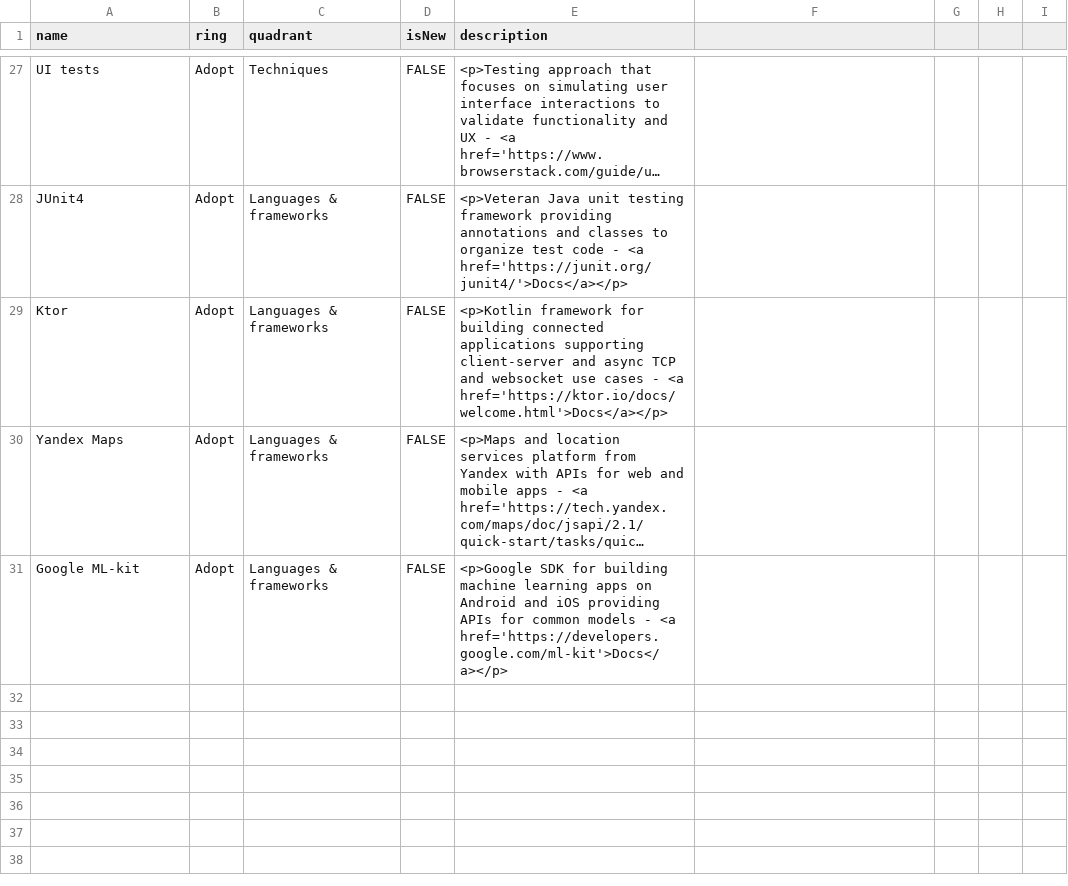
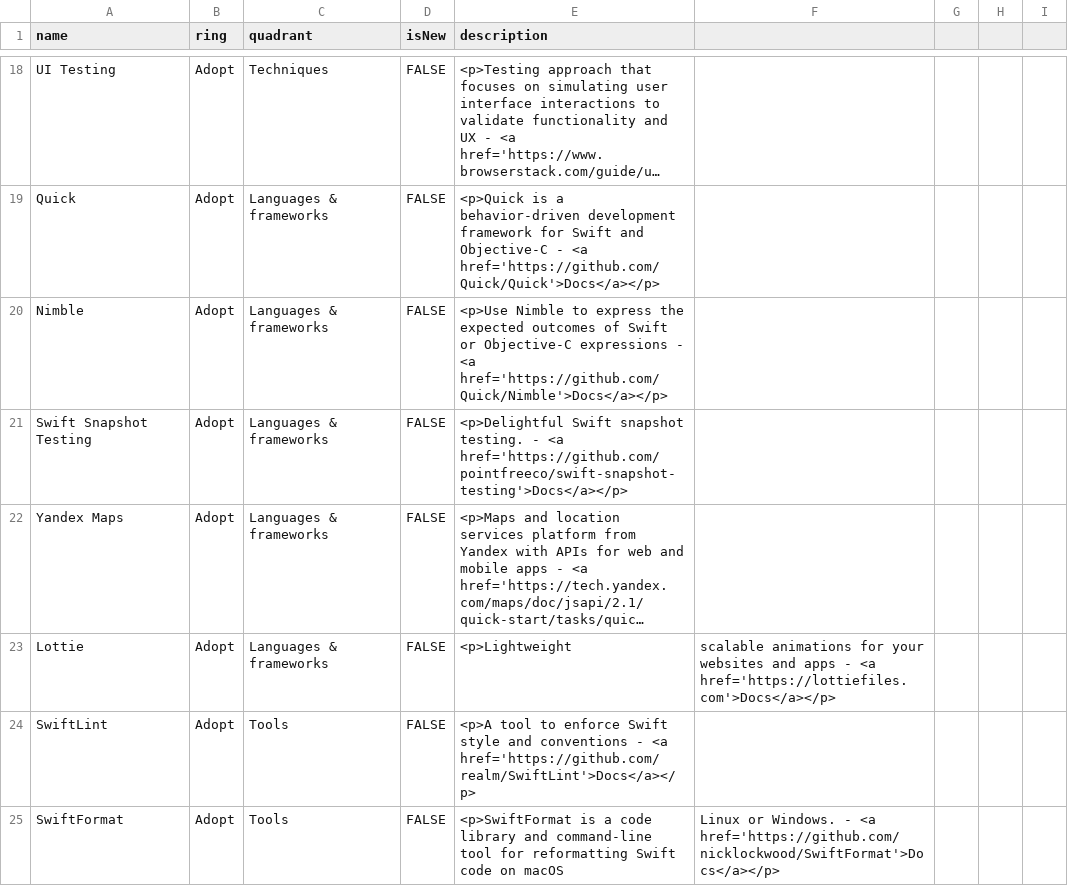
Before and after one commit to detmir/techradars, a CSV file: ios2023.csv, drawn as a sheet; only a part is shown, gaps mark what is left out; long unchanged cells end in …; addresses are those after the commit; the diff covers the shown part only; the diff names each change by its address in the sheet, - before the commit and + after, or states it on an @@ line.

```diff
--- a/ios2023.csv
+++ b/ios2023.csv
-A18 (name): UI tests
+A18 (name): UI Testing
-A19 (name): JUnit4
+A19 (name): Quick
-E19 (description): <p>Veteran Java unit testing framework providing annotations and classes to organize test code - <a href='https://junit.org/junit4/'>Docs</a></p>
+E19 (description): <p>Quick is a behavior-driven development framework for Swift and Objective-C - <a href='https://github.com/Quick/Quick'>Docs</a></p>
+row 20: Nimble | Adopt | Languages & frameworks | FALSE | <p>Use Nimble to express the expected outcomes of Swift or Objective-C expressions - <a href='https://github.com/Quick/Nimble'>Docs</a></p>
-A21 (name): Ktor
+A21 (name): Swift Snapshot Testing
-E21 (description): <p>Kotlin framework for building connected applications supporting client-server and async TCP and websocket use cases - <a href='https://ktor.io/docs/welcome.html'>Docs</a></p>
+E21 (description): <p>Delightful Swift snapshot testing. - <a href='https://github.com/pointfreeco/swift-snapshot-testing'>Docs</a></p>
-A23 (name): Google ML-kit
+A23 (name): Lottie
-E23 (description): <p>Google SDK for building machine learning apps on Android and iOS providing APIs for common models - <a href='https://developers.google.com/ml-kit'>Docs</a></p>
+E23 (description): <p>Lightweight
-F23: (empty)
+F23: scalable animations for your websites and apps - <a href='https://lottiefiles.com'>Docs</a></p>
+row 24: SwiftLint | Adopt | Tools | FALSE | <p>A tool to enforce Swift style and conventions - <a href='https://github.com/realm/SwiftLint'>Docs</a></p>
+row 25: SwiftFormat | Adopt | Tools | FALSE | <p>SwiftFormat is a code library and command-line tool for reformatting Swift code on macOS | Linux or Windows. - <a href='https://github.com/nicklockwood/SwiftFormat'>Docs</a></p>
```
Also changed, not shown: 13 added rows, 15 removed rows and 12 edited cells elsewhere in this file.
